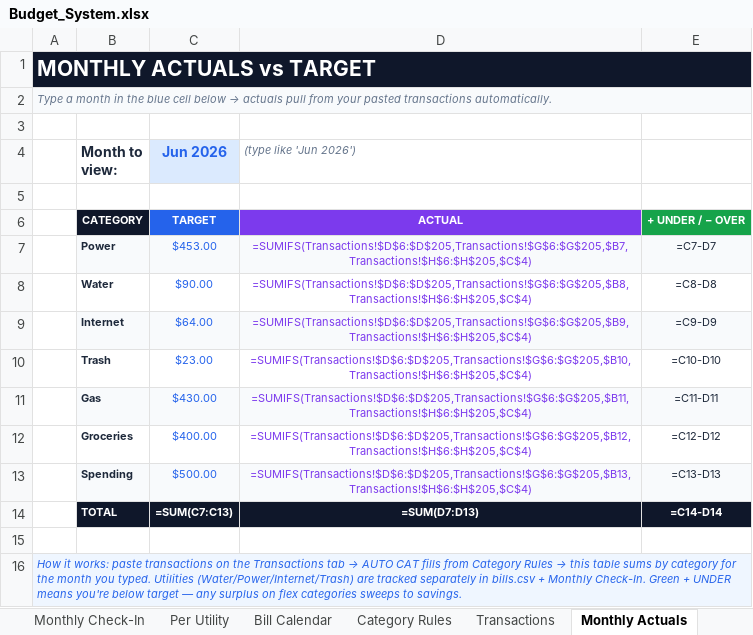
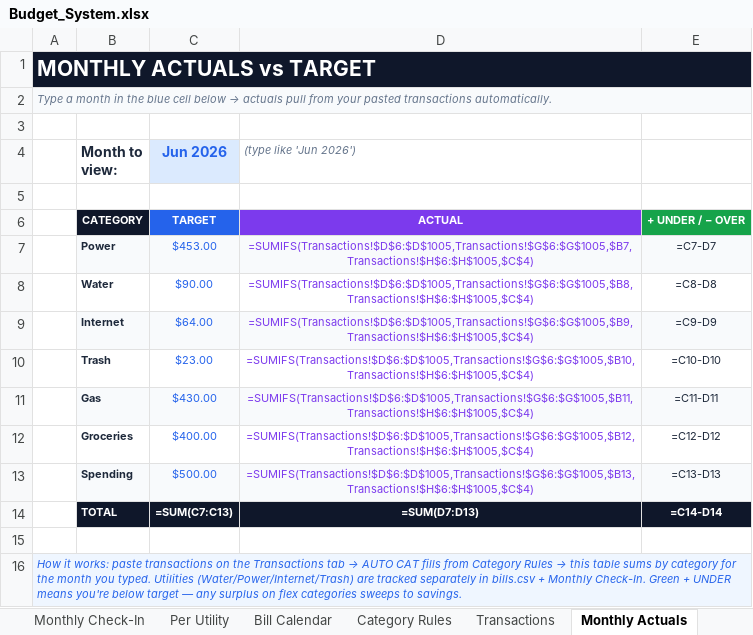
Before and after one commit to TheBuilderBone/life-blueprint, an Excel workbook: utilities/Budget_System.xlsx, sheet Monthly Actuals, drawn as a sheet; values as stored, in another font and other column widths than the file's, no borders; formulas without a stored value are shown as written; conditional formats not drawn; the diff names each change by its address in the sheet, - before the commit and + after, or states it on an @@ line.

```diff
--- a/utilities/Budget_System.xlsx (sheet Monthly Actuals)
+++ b/utilities/Budget_System.xlsx (sheet Monthly Actuals)
-D7 ((type like 'Jun 2026')): =SUMIFS(Transactions!$D$6:$D$205,Transactions!$G$6:$G$205,$B7,Transactions!$H$6:$H$205,$C$4)
+D7 ((type like 'Jun 2026')): =SUMIFS(Transactions!$D$6:$D$1005,Transactions!$G$6:$G$1005,$B7,Transactions!$H$6:$H$1005,$C$4)
-D8 ((type like 'Jun 2026')): =SUMIFS(Transactions!$D$6:$D$205,Transactions!$G$6:$G$205,$B8,Transactions!$H$6:$H$205,$C$4)
+D8 ((type like 'Jun 2026')): =SUMIFS(Transactions!$D$6:$D$1005,Transactions!$G$6:$G$1005,$B8,Transactions!$H$6:$H$1005,$C$4)
-D9 ((type like 'Jun 2026')): =SUMIFS(Transactions!$D$6:$D$205,Transactions!$G$6:$G$205,$B9,Transactions!$H$6:$H$205,$C$4)
+D9 ((type like 'Jun 2026')): =SUMIFS(Transactions!$D$6:$D$1005,Transactions!$G$6:$G$1005,$B9,Transactions!$H$6:$H$1005,$C$4)
-D10 ((type like 'Jun 2026')): =SUMIFS(Transactions!$D$6:$D$205,Transactions!$G$6:$G$205,$B10,Transactions!$H$6:$H$205,$C$4)
+D10 ((type like 'Jun 2026')): =SUMIFS(Transactions!$D$6:$D$1005,Transactions!$G$6:$G$1005,$B10,Transactions!$H$6:$H$1005,$C$4)
-D11 ((type like 'Jun 2026')): =SUMIFS(Transactions!$D$6:$D$205,Transactions!$G$6:$G$205,$B11,Transactions!$H$6:$H$205,$C$4)
+D11 ((type like 'Jun 2026')): =SUMIFS(Transactions!$D$6:$D$1005,Transactions!$G$6:$G$1005,$B11,Transactions!$H$6:$H$1005,$C$4)
-D12 ((type like 'Jun 2026')): =SUMIFS(Transactions!$D$6:$D$205,Transactions!$G$6:$G$205,$B12,Transactions!$H$6:$H$205,$C$4)
+D12 ((type like 'Jun 2026')): =SUMIFS(Transactions!$D$6:$D$1005,Transactions!$G$6:$G$1005,$B12,Transactions!$H$6:$H$1005,$C$4)
-D13 ((type like 'Jun 2026')): =SUMIFS(Transactions!$D$6:$D$205,Transactions!$G$6:$G$205,$B13,Transactions!$H$6:$H$205,$C$4)
+D13 ((type like 'Jun 2026')): =SUMIFS(Transactions!$D$6:$D$1005,Transactions!$G$6:$G$1005,$B13,Transactions!$H$6:$H$1005,$C$4)
```
Also changed, not shown: sheet Transactions, sheet Category Rules, charts or pictures, 2 other files.
